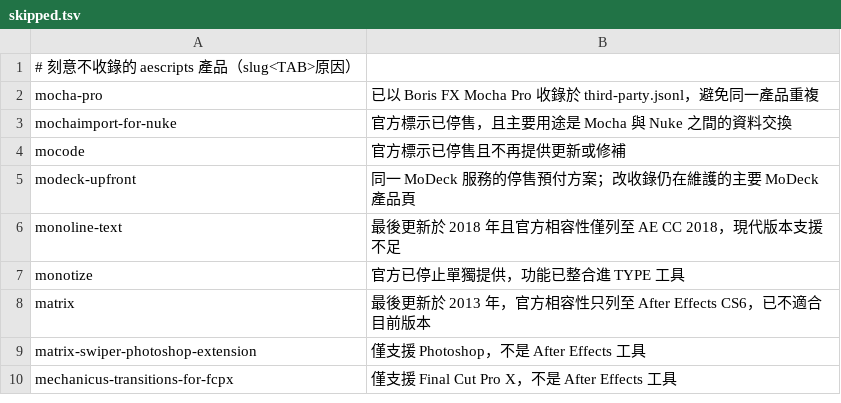
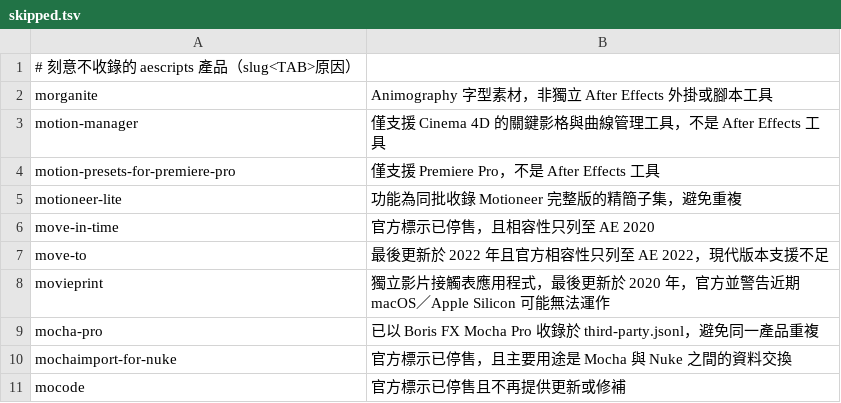
Before and after one commit to Tangzih0913/ae-effects-db, a TSV file: curation/skipped.tsv, drawn as a sheet; only a part is shown; the shorter side is filled out with more unchanged rows.

Commit message:
Curate 7 aescripts candidates

```diff
--- a/curation/skipped.tsv
+++ b/curation/skipped.tsv
@@ -1,2 +1,9 @@
 # 刻意不收錄的 aescripts 產品（slug<TAB>原因）
+morganite	Animography 字型素材，非獨立 After Effects 外掛或腳本工具
+motion-manager	僅支援 Cinema 4D 的關鍵影格與曲線管理工具，不是 After Effects 工具
+motion-presets-for-premiere-pro	僅支援 Premiere Pro，不是 After Effects 工具
+motioneer-lite	功能為同批收錄 Motioneer 完整版的精簡子集，避免重複
+move-in-time	官方標示已停售，且相容性只列至 AE 2020
+move-to	最後更新於 2022 年且官方相容性只列至 AE 2022，現代版本支援不足
+movieprint	獨立影片接觸表應用程式，最後更新於 2020 年，官方並警告近期 macOS／Apple Silicon 可能無法運作
 mocha-pro	已以 Boris FX Mocha Pro 收錄於 third-party.jsonl，避免同一產品重複
```
